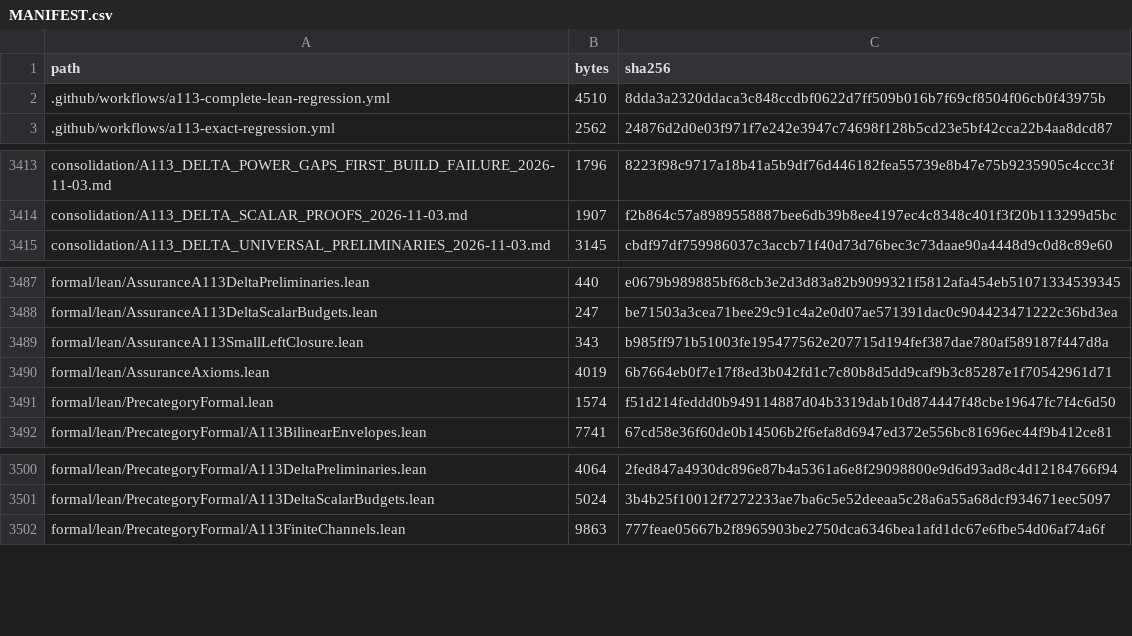
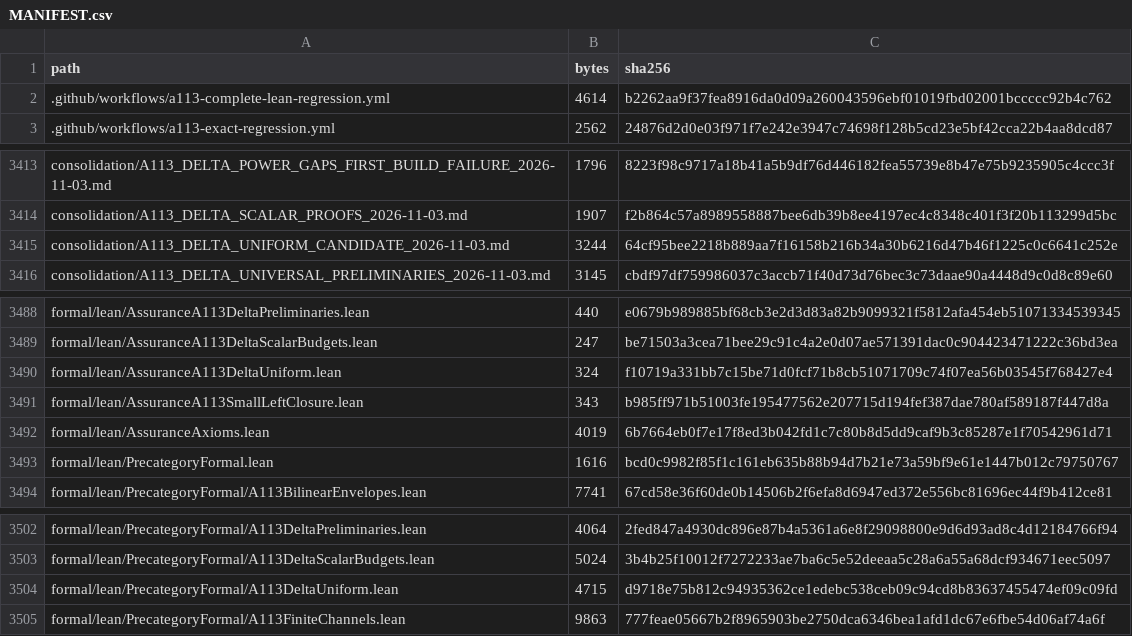
Before and after one commit to DevHabito/precategorical-modal-field-framework, a CSV file: MANIFEST.csv, drawn as a sheet; only a part is shown, gaps mark what is left out.

```diff
--- a/MANIFEST.csv
+++ b/MANIFEST.csv
@@ -1,3 +1,3 @@
 path,bytes,sha256
-.github/workflows/a113-complete-lean-regression.yml,4510,8dda3a2320ddaca3c848ccdbf0622d7ff509b016b7f69cf8504f06cb0f43975b
+.github/workflows/a113-complete-lean-regression.yml,4614,b2262aa9f37fea8916da0d09a260043596ebf01019fbd02001bccccc92b4c762
 .github/workflows/a113-exact-regression.yml,2562,24876d2d0e03f971f7e242e3947c74698f128b5cd23e5bf42cca22b4aa8dcd87
@@ -3414,2 +3414,3 @@ consolidation/A113_DELTA_POWER_GAPS_FIRST_BUILD_FAILURE_2026-11-03.md,1796,8223f
 consolidation/A113_DELTA_SCALAR_PROOFS_2026-11-03.md,1907,f2b864c57a8989558887bee6db39b8ee4197ec4c8348c401f3f20b113299d5bc
+consolidation/A113_DELTA_UNIFORM_CANDIDATE_2026-11-03.md,3244,64cf95bee2218b889aa7f16158b216b34a30b6216d47b46f1225c0c6641c252e
 consolidation/A113_DELTA_UNIVERSAL_PRELIMINARIES_2026-11-03.md,3145,cbdf97df759986037c3accb71f40d73d76bec3c73daae90a4448d9c0d8c89e60
@@ -3488,5 +3489,6 @@ formal/lean/AssuranceA113DeltaPreliminaries.lean,440,e0679b989885bf68cb3e2d3d83a
 formal/lean/AssuranceA113DeltaScalarBudgets.lean,247,be71503a3cea71bee29c91c4a2e0d07ae571391dac0c904423471222c36bd3ea
+formal/lean/AssuranceA113DeltaUniform.lean,324,f10719a331bb7c15be71d0fcf71b8cb51071709c74f07ea56b03545f768427e4
 formal/lean/AssuranceA113SmallLeftClosure.lean,343,b985ff971b51003fe195477562e207715d194fef387dae780af589187f447d8a
 formal/lean/AssuranceAxioms.lean,4019,6b7664eb0f7e17f8ed3b042fd1c7c80b8d5dd9caf9b3c85287e1f70542961d71
-formal/lean/PrecategoryFormal.lean,1574,f51d214feddd0b949114887d04b3319dab10d874447f48cbe19647fc7f4c6d50
+formal/lean/PrecategoryFormal.lean,1616,bcd0c9982f85f1c161eb635b88b94d7b21e73a59bf9e61e1447b012c79750767
 formal/lean/PrecategoryFormal/A113BilinearEnvelopes.lean,7741,67cd58e36f60de0b14506b2f6efa8d6947ed372e556bc81696ec44f9b412ce81
@@ -3501,2 +3503,3 @@ formal/lean/PrecategoryFormal/A113DeltaPreliminaries.lean,4064,2fed847a4930dc896
 formal/lean/PrecategoryFormal/A113DeltaScalarBudgets.lean,5024,3b4b25f10012f7272233ae7ba6c5e52deeaa5c28a6a55a68dcf934671eec5097
+formal/lean/PrecategoryFormal/A113DeltaUniform.lean,4715,d9718e75b812c94935362ce1edebc538ceb09c94cd8b83637455474ef09c09fd
 formal/lean/PrecategoryFormal/A113FiniteChannels.lean,9863,777feae05667b2f8965903be2750dca6346bea1afd1dc67e6fbe54d06af74a6f
```
Also changed, not shown: 1 other file.
